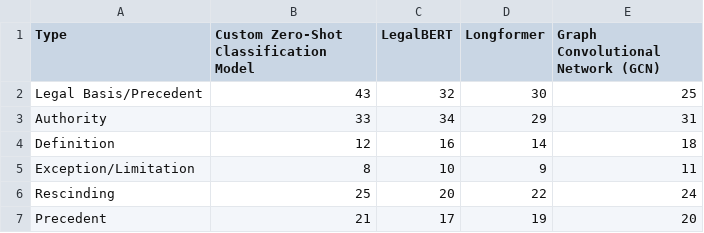
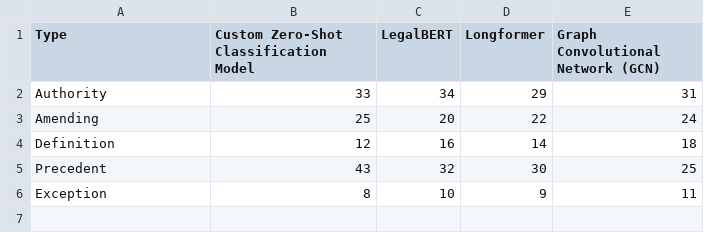
Before and after one commit to RaphaelEse/LawGorithmML, a CSV file: frontend_template/public/typesNumbersMultipleModels.csv, drawn as a sheet.

Commit message:
Added Comparative Analysis Heatmap, Fixed Radar Chart, Put Custom Visualizations in Cards

```diff
--- a/frontend_template/public/typesNumbersMultipleModels.csv
+++ b/frontend_template/public/typesNumbersMultipleModels.csv
@@ -1,7 +1,6 @@
 Type,Custom Zero-Shot Classification Model,LegalBERT,Longformer,Graph Convolutional Network (GCN)
-Legal Basis/Precedent,43,32,30,25
 Authority,33,34,29,31
+Amending,25,20,22,24
 Definition,12,16,14,18
-Exception/Limitation,8,10,9,11
-Rescinding,25,20,22,24
-Precedent,21,17,19,20
+Precedent,43,32,30,25
+Exception,8,10,9,11
```
Also changed, not shown: 54 other files.
